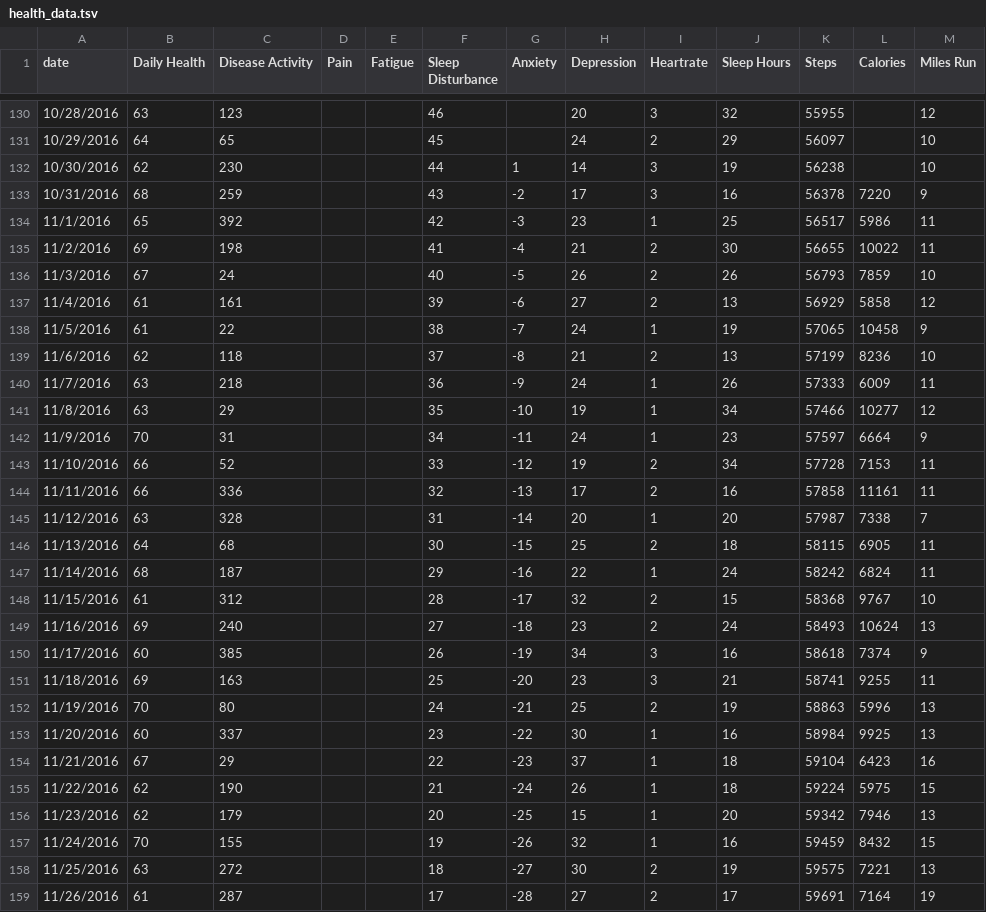
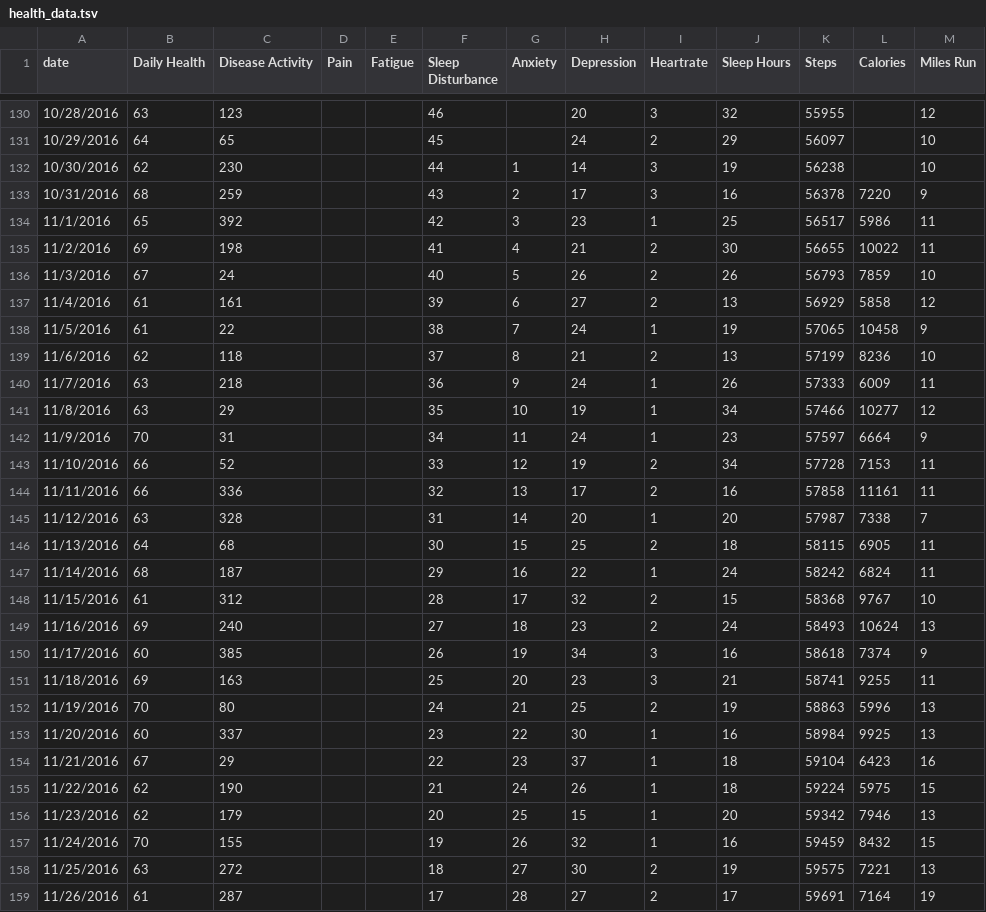
Before and after one commit to seanahrens/hdash, a TSV file: health_data.tsv, drawn as a sheet; only a part is shown, gaps mark what is left out; the diff covers the shown part only.

```diff
--- a/health_data.tsv
+++ b/health_data.tsv
@@ -132,28 +132,28 @@ date	Daily Health	Disease Activity	Pain	Fatigue	Sleep Disturbance	Anxiety	Depres
 10/30/2016	62	230			44	1	14	3	19	56238		10
-10/31/2016	68	259			43	-2	17	3	16	56378	7220	9
-11/1/2016	65	392			42	-3	23	1	25	56517	5986	11
-11/2/2016	69	198			41	-4	21	2	30	56655	10022	11
-11/3/2016	67	24			40	-5	26	2	26	56793	7859	10
-11/4/2016	61	161			39	-6	27	2	13	56929	5858	12
-11/5/2016	61	22			38	-7	24	1	19	57065	10458	9
-11/6/2016	62	118			37	-8	21	2	13	57199	8236	10
-11/7/2016	63	218			36	-9	24	1	26	57333	6009	11
-11/8/2016	63	29			35	-10	19	1	34	57466	10277	12
-11/9/2016	70	31			34	-11	24	1	23	57597	6664	9
-11/10/2016	66	52			33	-12	19	2	34	57728	7153	11
-11/11/2016	66	336			32	-13	17	2	16	57858	11161	11
-11/12/2016	63	328			31	-14	20	1	20	57987	7338	7
-11/13/2016	64	68			30	-15	25	2	18	58115	6905	11
-11/14/2016	68	187			29	-16	22	1	24	58242	6824	11
-11/15/2016	61	312			28	-17	32	2	15	58368	9767	10
-11/16/2016	69	240			27	-18	23	2	24	58493	10624	13
-11/17/2016	60	385			26	-19	34	3	16	58618	7374	9
-11/18/2016	69	163			25	-20	23	3	21	58741	9255	11
-11/19/2016	70	80			24	-21	25	2	19	58863	5996	13
-11/20/2016	60	337			23	-22	30	1	16	58984	9925	13
-11/21/2016	67	29			22	-23	37	1	18	59104	6423	16
-11/22/2016	62	190			21	-24	26	1	18	59224	5975	15
-11/23/2016	62	179			20	-25	15	1	20	59342	7946	13
-11/24/2016	70	155			19	-26	32	1	16	59459	8432	15
-11/25/2016	63	272			18	-27	30	2	19	59575	7221	13
-11/26/2016	61	287			17	-28	27	2	17	59691	7164	19
+10/31/2016	68	259			43	2	17	3	16	56378	7220	9
+11/1/2016	65	392			42	3	23	1	25	56517	5986	11
+11/2/2016	69	198			41	4	21	2	30	56655	10022	11
+11/3/2016	67	24			40	5	26	2	26	56793	7859	10
+11/4/2016	61	161			39	6	27	2	13	56929	5858	12
+11/5/2016	61	22			38	7	24	1	19	57065	10458	9
+11/6/2016	62	118			37	8	21	2	13	57199	8236	10
+11/7/2016	63	218			36	9	24	1	26	57333	6009	11
+11/8/2016	63	29			35	10	19	1	34	57466	10277	12
+11/9/2016	70	31			34	11	24	1	23	57597	6664	9
+11/10/2016	66	52			33	12	19	2	34	57728	7153	11
+11/11/2016	66	336			32	13	17	2	16	57858	11161	11
+11/12/2016	63	328			31	14	20	1	20	57987	7338	7
+11/13/2016	64	68			30	15	25	2	18	58115	6905	11
+11/14/2016	68	187			29	16	22	1	24	58242	6824	11
+11/15/2016	61	312			28	17	32	2	15	58368	9767	10
+11/16/2016	69	240			27	18	23	2	24	58493	10624	13
+11/17/2016	60	385			26	19	34	3	16	58618	7374	9
+11/18/2016	69	163			25	20	23	3	21	58741	9255	11
+11/19/2016	70	80			24	21	25	2	19	58863	5996	13
+11/20/2016	60	337			23	22	30	1	16	58984	9925	13
+11/21/2016	67	29			22	23	37	1	18	59104	6423	16
+11/22/2016	62	190			21	24	26	1	18	59224	5975	15
+11/23/2016	62	179			20	25	15	1	20	59342	7946	13
+11/24/2016	70	155			19	26	32	1	16	59459	8432	15
+11/25/2016	63	272			18	27	30	2	19	59575	7221	13
+11/26/2016	61	287			17	28	27	2	17	59691	7164	19
```
Also changed, not shown: 19 edited cells elsewhere in this file, health_events.tsv, 5 other files.
